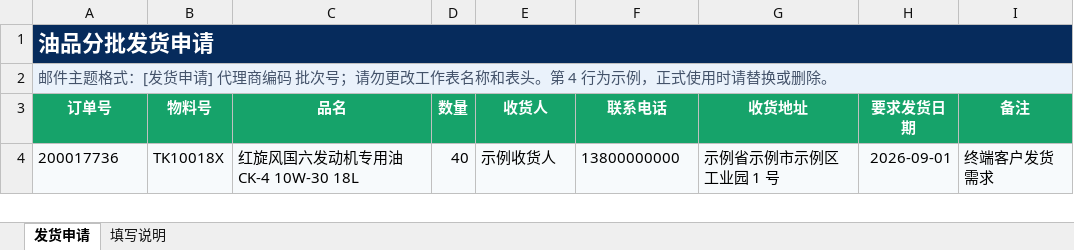
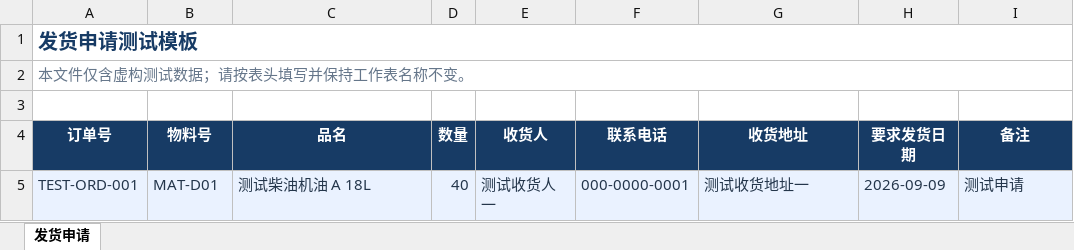
Before and after one commit to KK-code404/CategoryB-Order, an Excel workbook: frontend/public/templates/发货申请标准模板.xlsx, sheet 发货申请, drawn as a sheet; values as stored, in another font and other column widths than the file's, no borders; table styles not drawn; removed rows and columns are numbered as before the commit, all else as after; the diff names each change by its address in the sheet, - before the commit and + after, or states it on an @@ line.

Commit message:
Replace business records with synthetic test data

```diff
--- a/frontend/public/templates/发货申请标准模板.xlsx (sheet 发货申请)
+++ b/frontend/public/templates/发货申请标准模板.xlsx (sheet 发货申请)
-sheet tab: 填写说明
-A1 (订单号): 油品分批发货申请
+A1 (订单号): 发货申请测试模板
-A1:I1 fill: #062B5C
+A1:I1 fill: none
-A1 text colour: #FFFFFF
+A1 text colour: #173B65, text size: smaller
-A2 (订单号): 邮件主题格式：[发货申请] 代理商编码 批次号；请勿更改工作表名称和表头。第 4 行为示例，正式使用时请替换或删除。
+A2 (订单号): 本文件仅含虚构测试数据；请按表头填写并保持工作表名称不变。
-A2:I2 fill: #EAF2FB
+A2:I2 fill: none
@@ A2 italic: off → on, text colour: #44536A → #65768A @@
+row 3: (empty)
-A4:I4 fill: #16A36A
+A4:I4 fill: #173B65
-row 4: 200017736 | TK10018X | 红旋风国六发动机专用油 CK-4 10W-30 18L | 40 | 示例收货人 | 13800000000 | 示例省示例市示例区工业园 1 号 | 2026-09-01 | 终端客户发货需求
+row 5: TEST-ORD-001 | MAT-D01 | 测试柴油机油 A 18L | 40 | 测试收货人一 | 000-0000-0001 | 测试收货地址一 | 2026-09-09 | 测试申请
```
Also changed, not shown: frontend/public/templates/销售订单导入模板.xlsx, 20 other files.
